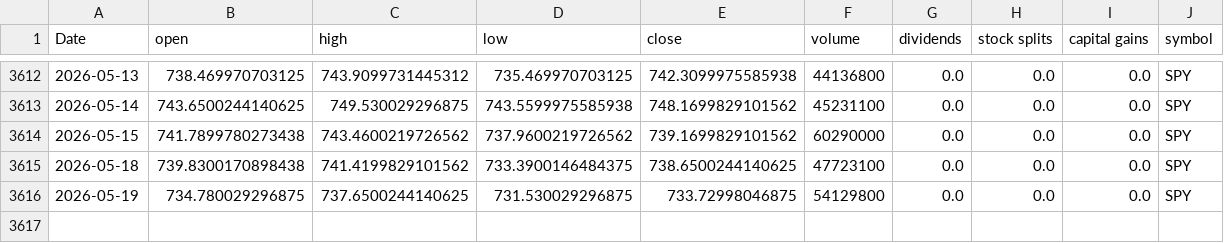
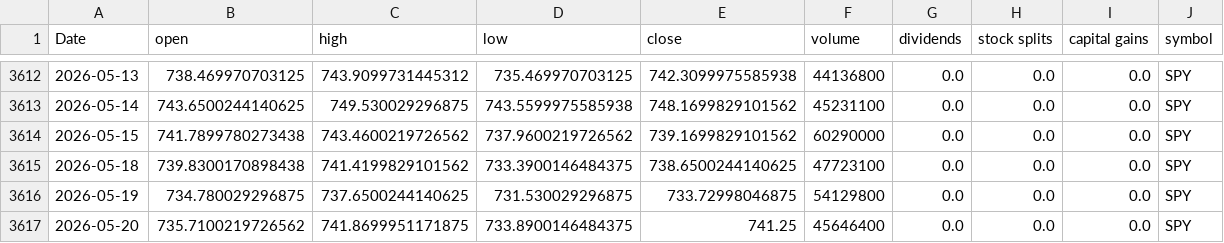
Before and after one commit to Akishai18/Market-Regime, a CSV file: data/spy_data.csv, drawn as a sheet; only a part is shown, gaps mark what is left out; rows hold the shown columns only; the diff names each change by its address in the sheet, - before the commit and + after, or states it on an @@ line.

Commit message:
chore: daily data refresh 2026-05-21

```diff
--- a/data/spy_data.csv
+++ b/data/spy_data.csv
+row 3617: 2026-05-20 | 735.7100219726562 | 741.8699951171875 | 733.8900146484375 | 741.25 | 45646400 | 0.0 | 0.0 | 0.0 | SPY
```
Also changed, not shown: data/sectors/xlb_data.csv, data/sectors/xle_data.csv, 45 other files.
